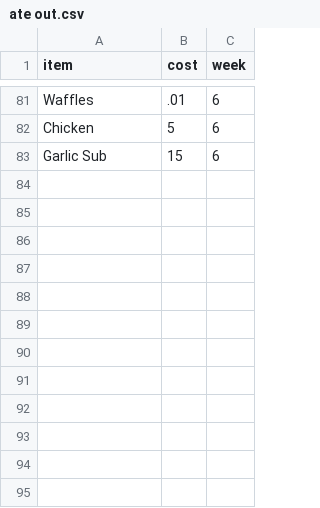
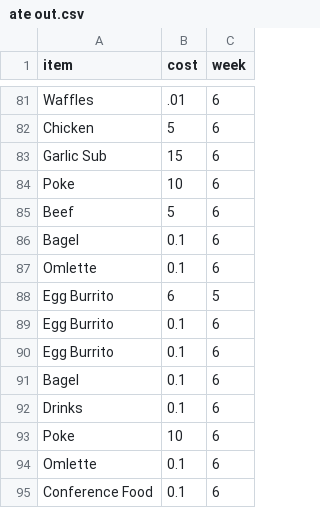
Before and after one commit to alzox/yummy, a CSV file: ate out.csv, drawn as a sheet; only a part is shown, gaps mark what is left out; the diff names each change by its address in the sheet, - before the commit and + after, or states it on an @@ line.

```diff
--- a/ate out.csv
+++ b/ate out.csv
+row 84: Poke | 10 | 6
+row 85: Beef | 5 | 6
+row 86: Bagel | 0.1 | 6
+row 87: Omlette | 0.1 | 6
+row 88: Egg Burrito | 6 | 5
+row 89: Egg Burrito | 0.1 | 6
+row 90: Egg Burrito | 0.1 | 6
+row 91: Bagel | 0.1 | 6
+row 92: Drinks | 0.1 | 6
+row 93: Poke | 10 | 6
+row 94: Omlette | 0.1 | 6
+row 95: Conference Food | 0.1 | 6
```
Also changed, not shown: consumption.csv, current food.csv, 2 other files.
